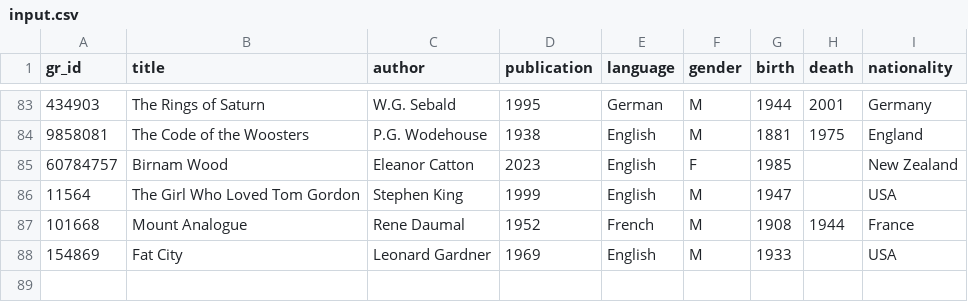
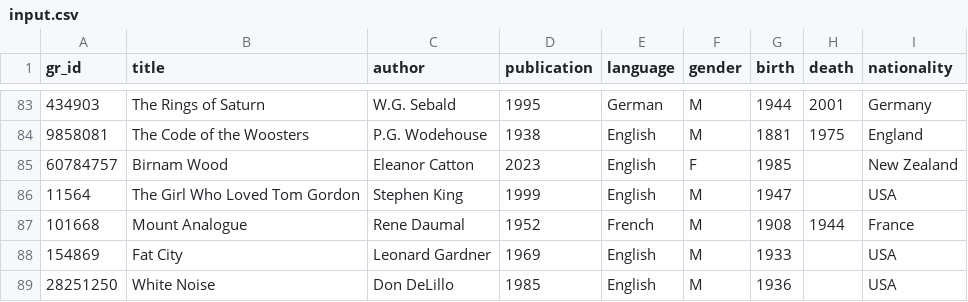
Before and after one commit to tilley-charles/goodreads-rip, a CSV file: src/input.csv, drawn as a sheet; only a part is shown, gaps mark what is left out.

Commit message:
chore: update book list

```diff
--- a/src/input.csv
+++ b/src/input.csv
@@ -88 +88,2 @@
 154869,Fat City,Leonard Gardner,1969,English,M,1933,,USA
+28251250,White Noise,Don DeLillo,1985,English,M,1936,,USA
```
